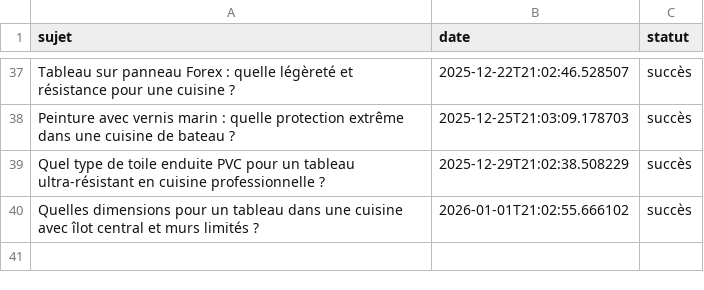
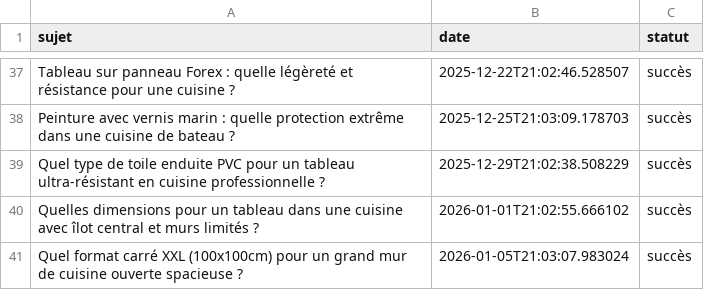
Before and after one commit to Metalosmose21/Cuisine-3, a CSV file: sujets_traites.csv, drawn as a sheet; only a part is shown, gaps mark what is left out; the diff names each change by its address in the sheet, - before the commit and + after, or states it on an @@ line.

```diff
--- a/sujets_traites.csv
+++ b/sujets_traites.csv
+row 41: Quel format carré XXL (100x100cm) pour un grand mur de cuisine ouverte spacieuse ? | 2026-01-05T21:03:07.983024 | succès
```
Also changed, not shown: sujets.csv.
